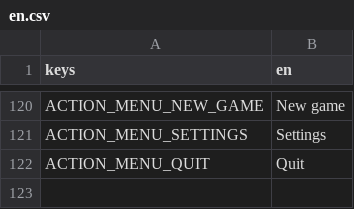
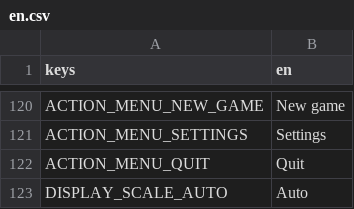
Before and after one commit to moneybagboyz/Falling-Leaves-Ravensguard, a CSV file: src/Ravensguard.Game/localization/en.csv, drawn as a sheet; only a part is shown, gaps mark what is left out; the diff names each change by its address in the sheet, - before the commit and + after, or states it on an @@ line.

```diff
--- a/src/Ravensguard.Game/localization/en.csv
+++ b/src/Ravensguard.Game/localization/en.csv
+row 123: DISPLAY_SCALE_AUTO | Auto
```
Also changed, not shown: 9 other files.
